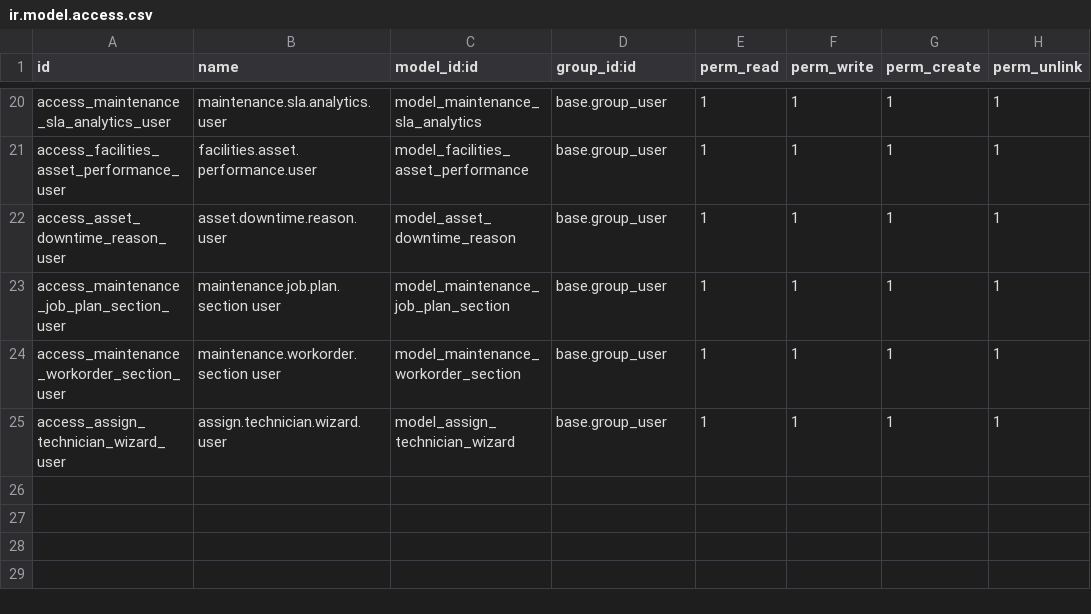
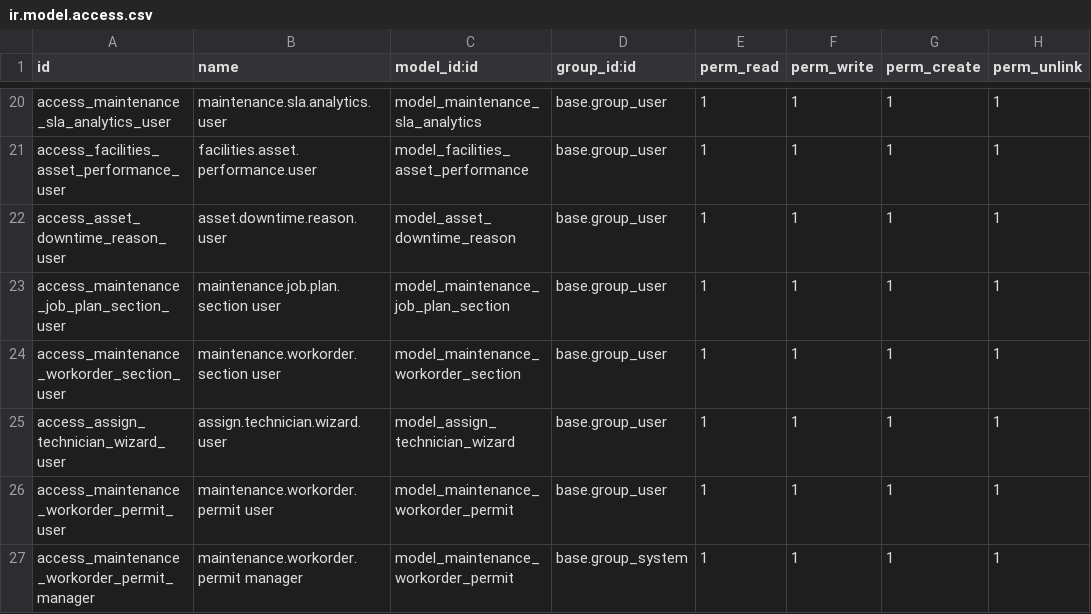
Before and after one commit to renju99/odoo_projects, a CSV file: odoo17/addons/facilities_management/security/ir.model.access.csv, drawn as a sheet; only a part is shown, gaps mark what is left out.

Commit message:
Work permits working fine

```diff
--- a/odoo17/addons/facilities_management/security/ir.model.access.csv
+++ b/odoo17/addons/facilities_management/security/ir.model.access.csv
@@ -25 +25,3 @@ access_maintenance_workorder_section_user,maintenance.workorder.section user,mod
 access_assign_technician_wizard_user,assign.technician.wizard.user,model_assign_technician_wizard,base.group_user,1,1,1,1
+access_maintenance_workorder_permit_user,maintenance.workorder.permit user,model_maintenance_workorder_permit,base.group_user,1,1,1,1
+access_maintenance_workorder_permit_manager,maintenance.workorder.permit manager,model_maintenance_workorder_permit,base.group_system,1,1,1,1
```
Also changed, not shown: 6 other files.
